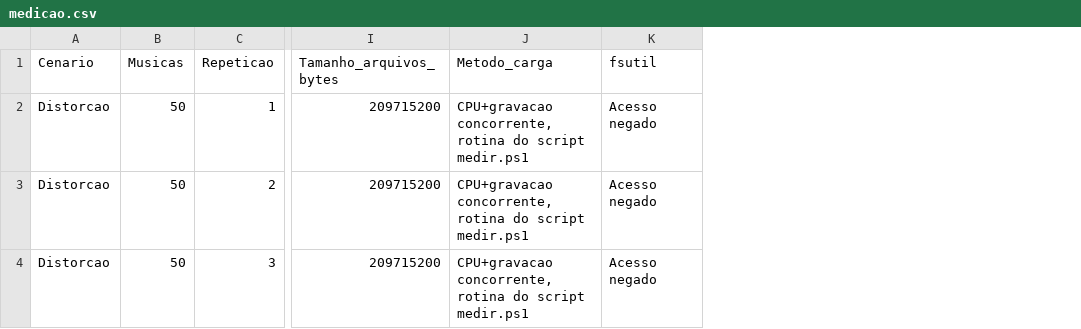
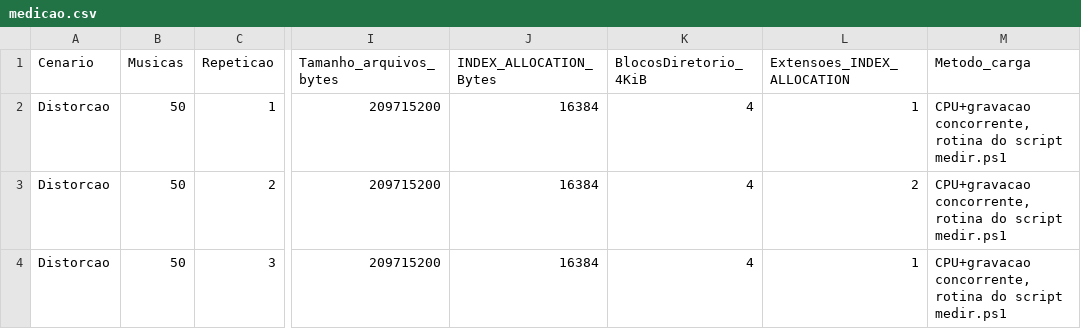
Before and after one commit to GiovaniCestari/Projeto-de-Sistemas-Operacionais, a CSV file: dados/coleta_n50_distorcao_20261126/medicao.csv, drawn as a sheet; only a part is shown, gaps mark what is left out; removed rows and columns are numbered as before the commit, all else as after; the diff names each change by its address in the sheet, - before the commit and + after, or states it on an @@ line.

Commit message:
Add elevated fsutil results for N=50 runs

```diff
--- a/dados/coleta_n50_distorcao_20261126/medicao.csv
+++ b/dados/coleta_n50_distorcao_20261126/medicao.csv
+column J (INDEX_ALLOCATION_Bytes), rows 2-4: all 16384
+column K (BlocosDiretorio_4KiB), rows 2-4: all 4
+column L (Extensoes_INDEX_ALLOCATION), rows 2-4: 1 | 2 | 1
-column K (fsutil), rows 2-4: all Acesso negado
```
Also changed, not shown: 6 other files.
